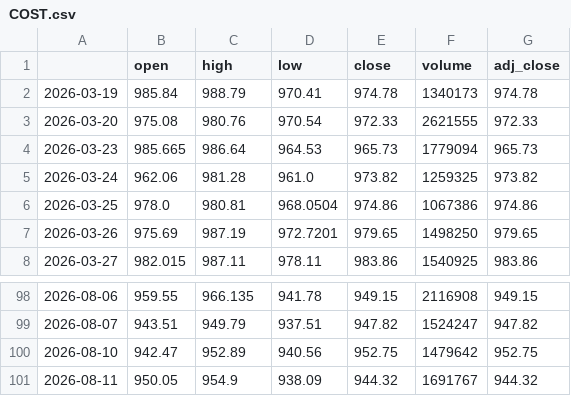
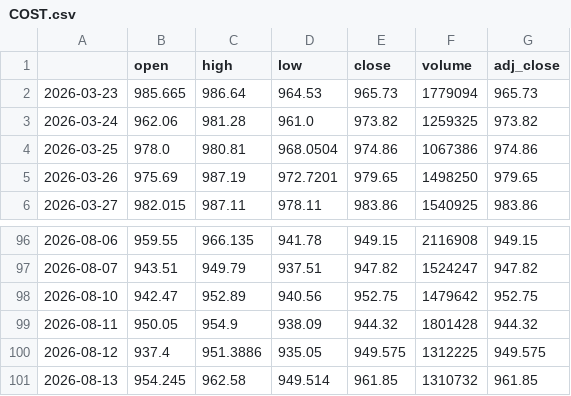
Before and after one commit to PikaPikamf1904/levelup-swing-trader, a CSV file: data/COST.csv, drawn as a sheet; only a part is shown, gaps mark what is left out.

```diff
--- a/data/COST.csv
+++ b/data/COST.csv
@@ -1,4 +1,2 @@
 ,open,high,low,close,volume,adj_close
-2026-03-19,985.84,988.79,970.41,974.78,1340173,974.78
-2026-03-20,975.08,980.76,970.54,972.33,2621555,972.33
 2026-03-23,985.665,986.64,964.53,965.73,1779094,965.73
@@ -100,2 +98,4 @@
 2026-08-10,942.47,952.89,940.56,952.75,1479642,952.75
-2026-08-11,950.05,954.9,938.09,944.32,1691767,944.32
+2026-08-11,950.05,954.9,938.09,944.32,1801428,944.32
+2026-08-12,937.4,951.3886,935.05,949.575,1312225,949.575
+2026-08-13,954.245,962.58,949.514,961.85,1310732,961.85
```
Also changed, not shown: data/LLY.csv, data/V.csv, 23 other files.
